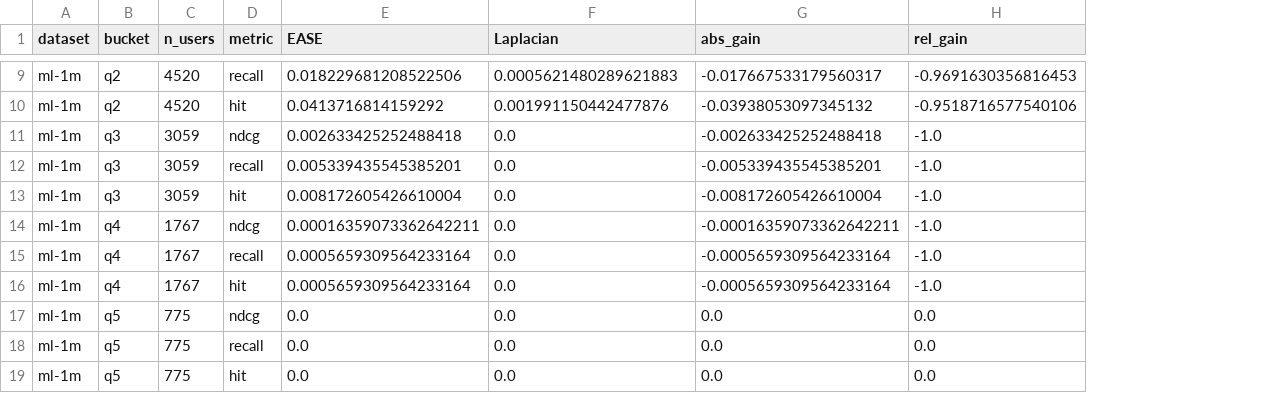
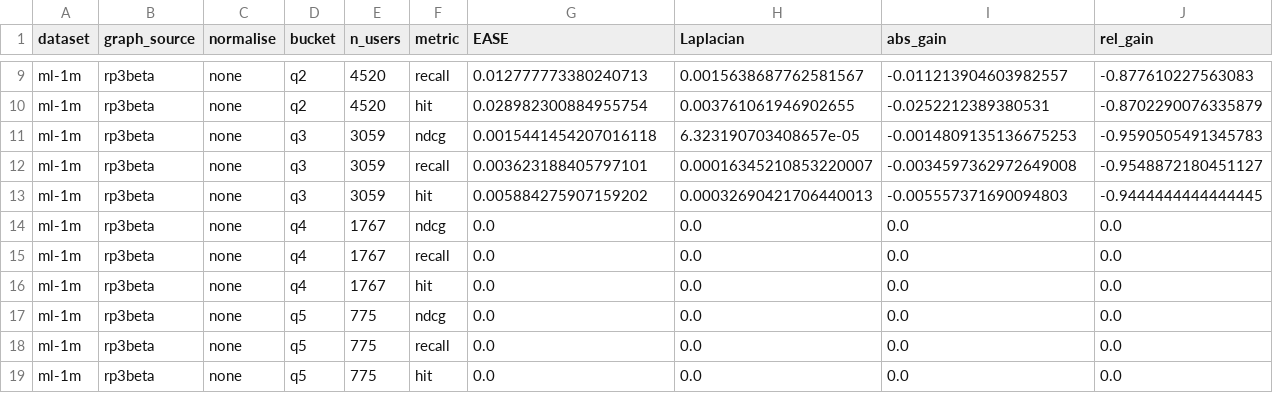
Before and after one commit to MarijanMatkovic/hybrid-recommender-systems, a CSV file: results/head_tail_analysis/head_tail_ml-1m.csv, drawn as a sheet; only a part is shown, gaps mark what is left out; addresses are those after the commit; the diff covers the shown part only; the diff names each change by its address in the sheet, - before the commit and + after, or states it on an @@ line.

```diff
--- a/results/head_tail_analysis/head_tail_ml-1m.csv
+++ b/results/head_tail_analysis/head_tail_ml-1m.csv
+column B (graph_source), rows 9-19: all rp3beta
+column C (normalise), rows 9-19: all none
-G9 (EASE): 0.018229681208522506
+G9 (EASE): 0.012777773380240713
-H9 (Laplacian): 0.0005621480289621883
+H9 (Laplacian): 0.0015638687762581567
-I9 (abs_gain): -0.017667533179560317
+I9 (abs_gain): -0.011213904603982557
-J9 (rel_gain): -0.9691630356816453
+J9 (rel_gain): -0.877610227563083
-G10 (EASE): 0.0413716814159292
+G10 (EASE): 0.028982300884955754
-H10 (Laplacian): 0.001991150442477876
+H10 (Laplacian): 0.003761061946902655
-I10 (abs_gain): -0.03938053097345132
+I10 (abs_gain): -0.0252212389380531
-J10 (rel_gain): -0.9518716577540106
+J10 (rel_gain): -0.8702290076335879
-G11 (EASE): 0.002633425252488418
+G11 (EASE): 0.0015441454207016118
-H11 (Laplacian): 0.0
+H11 (Laplacian): 6.323190703408657e-05
-I11 (abs_gain): -0.002633425252488418
+I11 (abs_gain): -0.0014809135136675253
-J11 (rel_gain): -1.0
+J11 (rel_gain): -0.9590505491345783
-G12 (EASE): 0.005339435545385201
+G12 (EASE): 0.003623188405797101
-H12 (Laplacian): 0.0
+H12 (Laplacian): 0.00016345210853220007
-I12 (abs_gain): -0.005339435545385201
+I12 (abs_gain): -0.0034597362972649008
-J12 (rel_gain): -1.0
+J12 (rel_gain): -0.9548872180451127
-G13 (EASE): 0.008172605426610004
+G13 (EASE): 0.005884275907159202
-H13 (Laplacian): 0.0
+H13 (Laplacian): 0.00032690421706440013
-I13 (abs_gain): -0.008172605426610004
+I13 (abs_gain): -0.005557371690094803
-J13 (rel_gain): -1.0
+J13 (rel_gain): -0.9444444444444445
-G14 (EASE): 0.00016359073362642211
+G14 (EASE): 0.0
-I14 (abs_gain): -0.00016359073362642211
+I14 (abs_gain): 0.0
-J14:J16 (rel_gain): -1.0
+J14:J16 (rel_gain): 0.0
-G15:G16 (EASE): 0.0005659309564233164
+G15:G16 (EASE): 0.0
-I15:I16 (abs_gain): -0.0005659309564233164
+I15:I16 (abs_gain): 0.0
```
Also changed, not shown: 28 edited cells elsewhere in this file, 20 other files.
